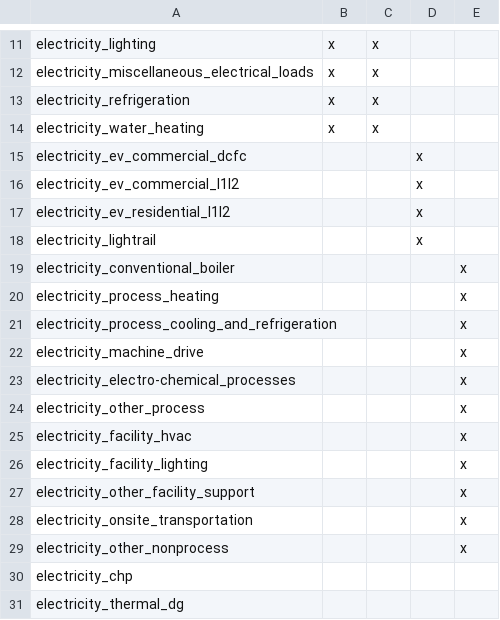
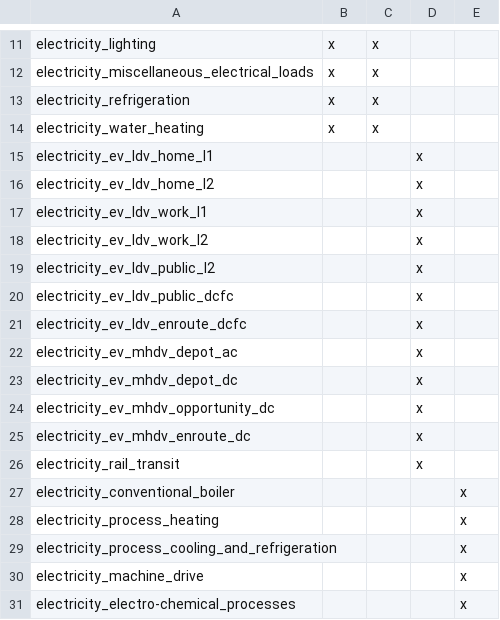
Before and after one commit to dsgrid/dsgrid-project-DECARB, a CSV file: project/dimensions/subset/end_uses_by_sector.csv, drawn as a sheet; only a part is shown, gaps mark what is left out; the shorter side is filled out with more unchanged rows.

```diff
--- a/project/dimensions/subset/end_uses_by_sector.csv
+++ b/project/dimensions/subset/end_uses_by_sector.csv
@@ -14,6 +14,14 @@ electricity_refrigeration,x,x,,
 electricity_water_heating,x,x,,
-electricity_ev_commercial_dcfc,,,x,
-electricity_ev_commercial_l1l2,,,x,
-electricity_ev_residential_l1l2,,,x,
-electricity_lightrail,,,x,
+electricity_ev_ldv_home_l1,,,x,
+electricity_ev_ldv_home_l2,,,x,
+electricity_ev_ldv_work_l1,,,x,
+electricity_ev_ldv_work_l2,,,x,
+electricity_ev_ldv_public_l2,,,x,
+electricity_ev_ldv_public_dcfc,,,x,
+electricity_ev_ldv_enroute_dcfc,,,x,
+electricity_ev_mhdv_depot_ac,,,x,
+electricity_ev_mhdv_depot_dc,,,x,
+electricity_ev_mhdv_opportunity_dc,,,x,
+electricity_ev_mhdv_enroute_dc,,,x,
+electricity_rail_transit,,,x,
 electricity_conventional_boiler,,,,x
```
Also changed, not shown: project/dimensions/enduses.csv, project/dimensions/subsectors.csv, 5 other files.
